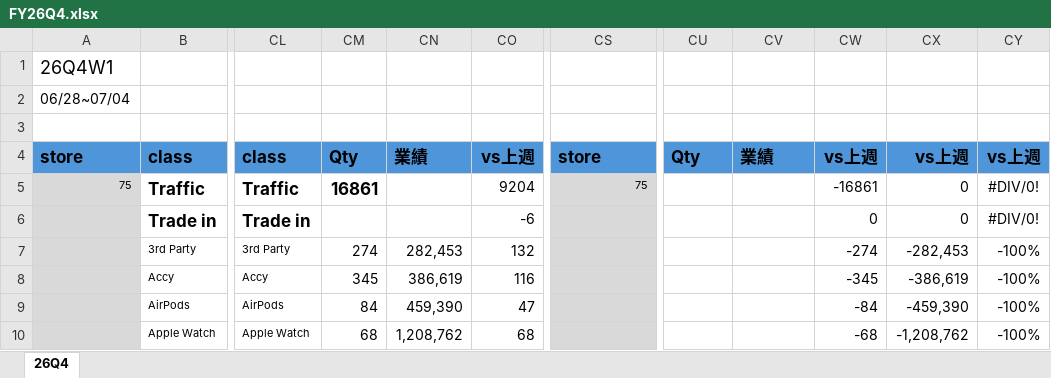
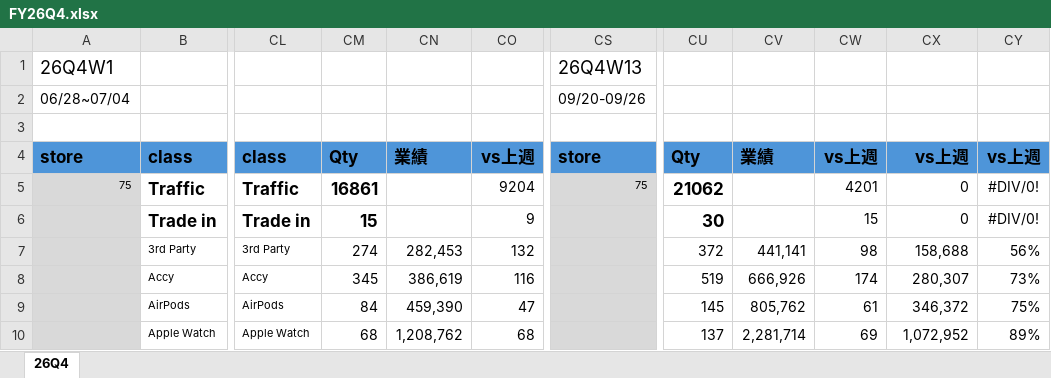
Before and after one commit to moriochang/QBR, an Excel workbook: data/FY26Q4.xlsx, sheet 26Q4, drawn as a sheet; only a part is shown, gaps mark what is left out; values as stored, in another font and other column widths than the file's, no borders; conditional formats not drawn; the diff covers the shown part only; the diff names each change by its address in the sheet, - before the commit and + after, or states it on an @@ line.

Commit message:
Update FY26Q4.xlsx

```diff
--- a/data/FY26Q4.xlsx (sheet 26Q4)
+++ b/data/FY26Q4.xlsx (sheet 26Q4)
-CS1: (empty)
+CS1: 26Q4W13
-CS2: (empty)
+CS2: 09/20-09/26
-CU5: (empty)
+CU5: 21062
-CW5: -16861
+CW5: 4201
-CM6: (empty)
+CM6: 15
-CO6: -6
+CO6: 9
-CU6: (empty)
+CU6: 30
-CW6: 0
+CW6: 15
-CU7: (empty)
+CU7: 372
-CV7: (empty)
+CV7: 441,141
-CW7: -274
+CW7: 98
-CX7: -282,453
+CX7: 158,688
-CY7: -100%
+CY7: 56%
-CU8: (empty)
+CU8: 519
-CV8: (empty)
+CV8: 666,926
-CW8: -345
+CW8: 174
-CX8: -386,619
+CX8: 280,307
-CY8: -100%
+CY8: 73%
-CU9: (empty)
+CU9: 145
-CV9: (empty)
+CV9: 805,762
-CW9: -84
+CW9: 61
-CX9: -459,390
+CX9: 346,372
-CY9: -100%
+CY9: 75%
-CU10: (empty)
+CU10: 137
-CV10: (empty)
+CV10: 2,281,714
-CW10: -68
+CW10: 69
-CX10: -1,208,762
+CX10: 1,072,952
-CY10: -100%
+CY10: 89%
```
Also changed, not shown: 229 edited cells elsewhere in this sheet.
